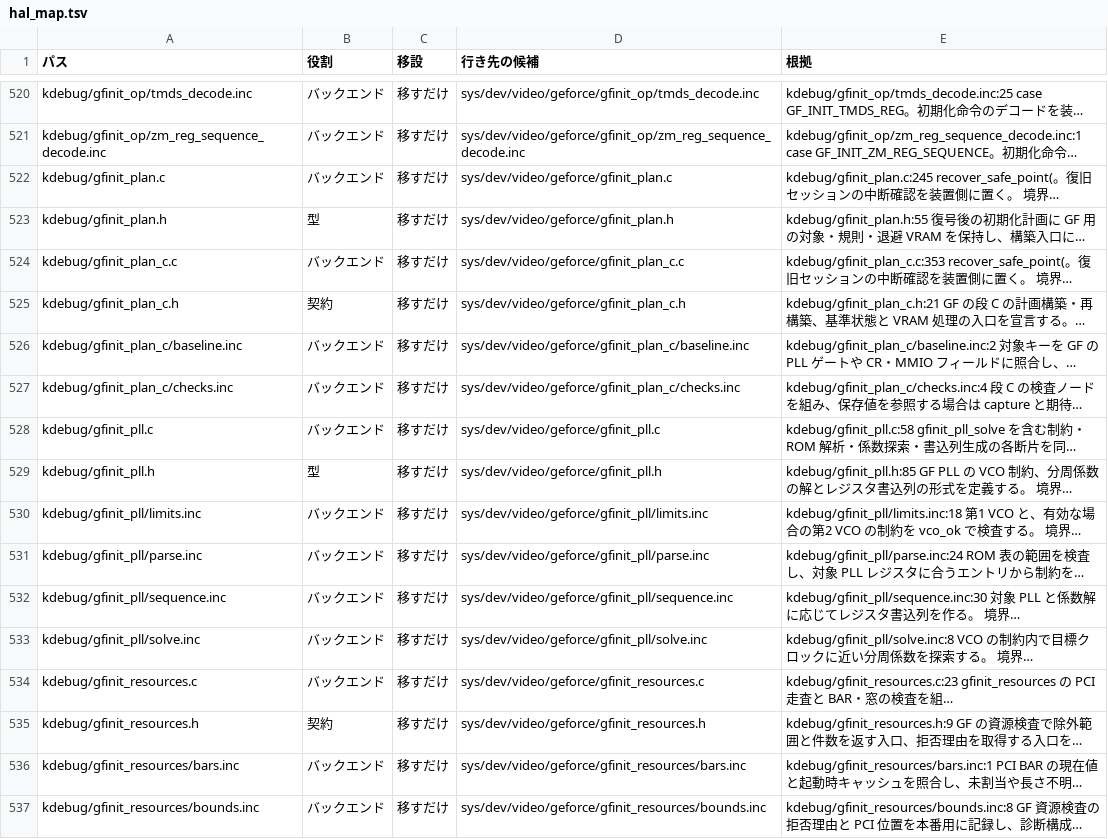
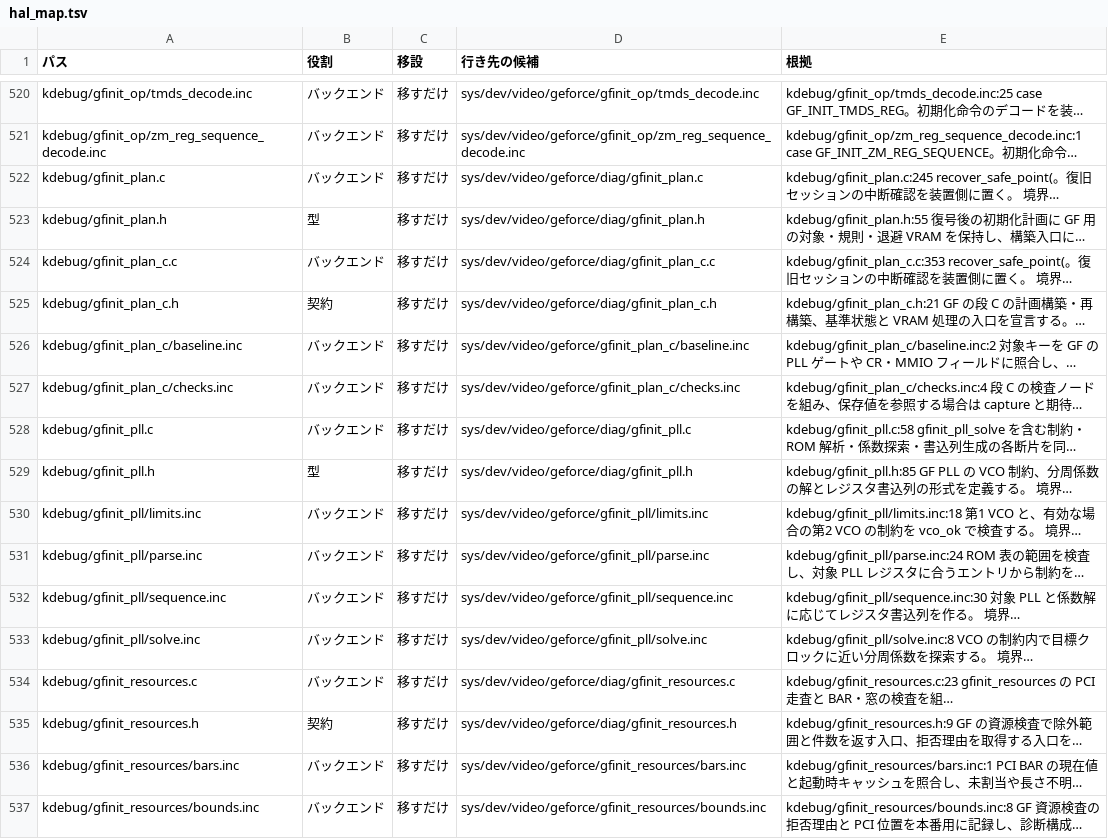
Before and after one commit to ske-studio/os32-v3, a TSV file: docs/tasks/restructure/data/hal_map.tsv, drawn as a sheet; only a part is shown, gaps mark what is left out; long unchanged cells end in …; the diff covers the shown part only; the diff names each change by its address in the sheet, - before the commit and + after, or states it on an @@ line.

```diff
--- a/docs/tasks/restructure/data/hal_map.tsv
+++ b/docs/tasks/restructure/data/hal_map.tsv
-D522 (行き先の候補): sys/dev/video/geforce/gfinit_plan.c
+D522 (行き先の候補): sys/dev/video/geforce/diag/gfinit_plan.c
-D523 (行き先の候補): sys/dev/video/geforce/gfinit_plan.h
+D523 (行き先の候補): sys/dev/video/geforce/diag/gfinit_plan.h
-D524 (行き先の候補): sys/dev/video/geforce/gfinit_plan_c.c
+D524 (行き先の候補): sys/dev/video/geforce/diag/gfinit_plan_c.c
-D525 (行き先の候補): sys/dev/video/geforce/gfinit_plan_c.h
+D525 (行き先の候補): sys/dev/video/geforce/diag/gfinit_plan_c.h
-D528 (行き先の候補): sys/dev/video/geforce/gfinit_pll.c
+D528 (行き先の候補): sys/dev/video/geforce/diag/gfinit_pll.c
-D529 (行き先の候補): sys/dev/video/geforce/gfinit_pll.h
+D529 (行き先の候補): sys/dev/video/geforce/diag/gfinit_pll.h
-D534 (行き先の候補): sys/dev/video/geforce/gfinit_resources.c
+D534 (行き先の候補): sys/dev/video/geforce/diag/gfinit_resources.c
-D535 (行き先の候補): sys/dev/video/geforce/gfinit_resources.h
+D535 (行き先の候補): sys/dev/video/geforce/diag/gfinit_resources.h
```
Also changed, not shown: 41 edited cells elsewhere in this file, docs/tasks/restructure/data/layout.tsv, 8 other files.
